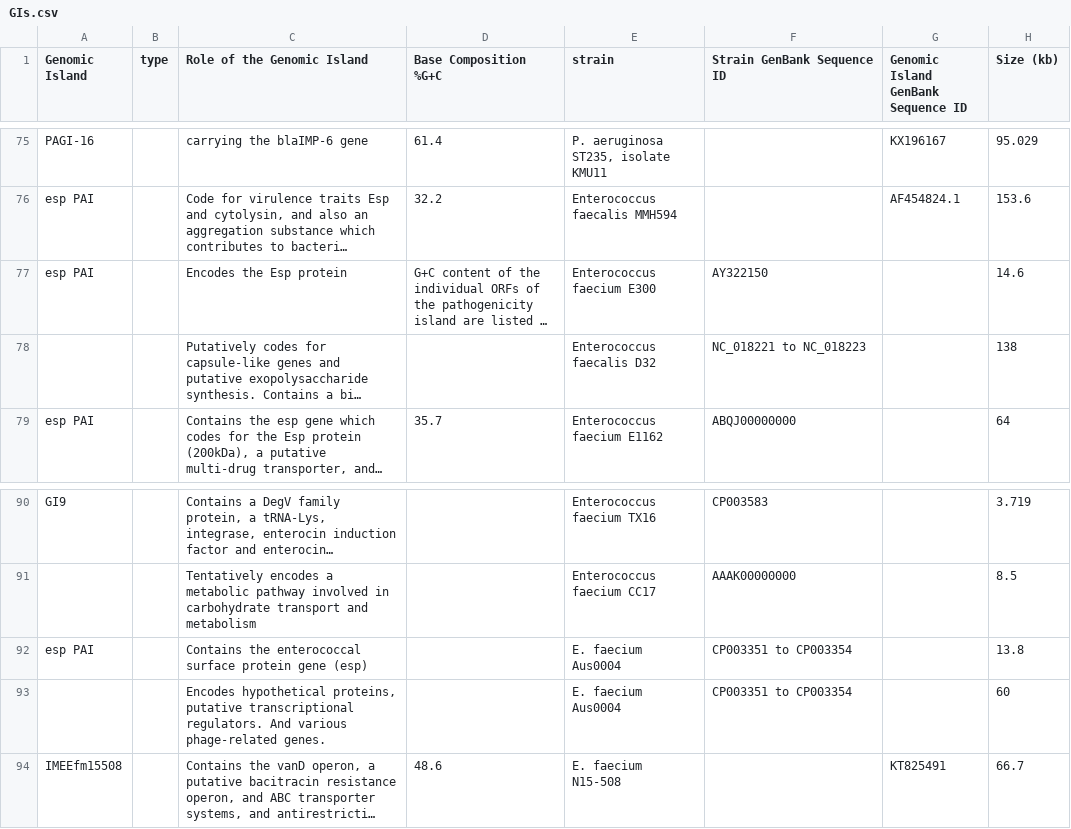
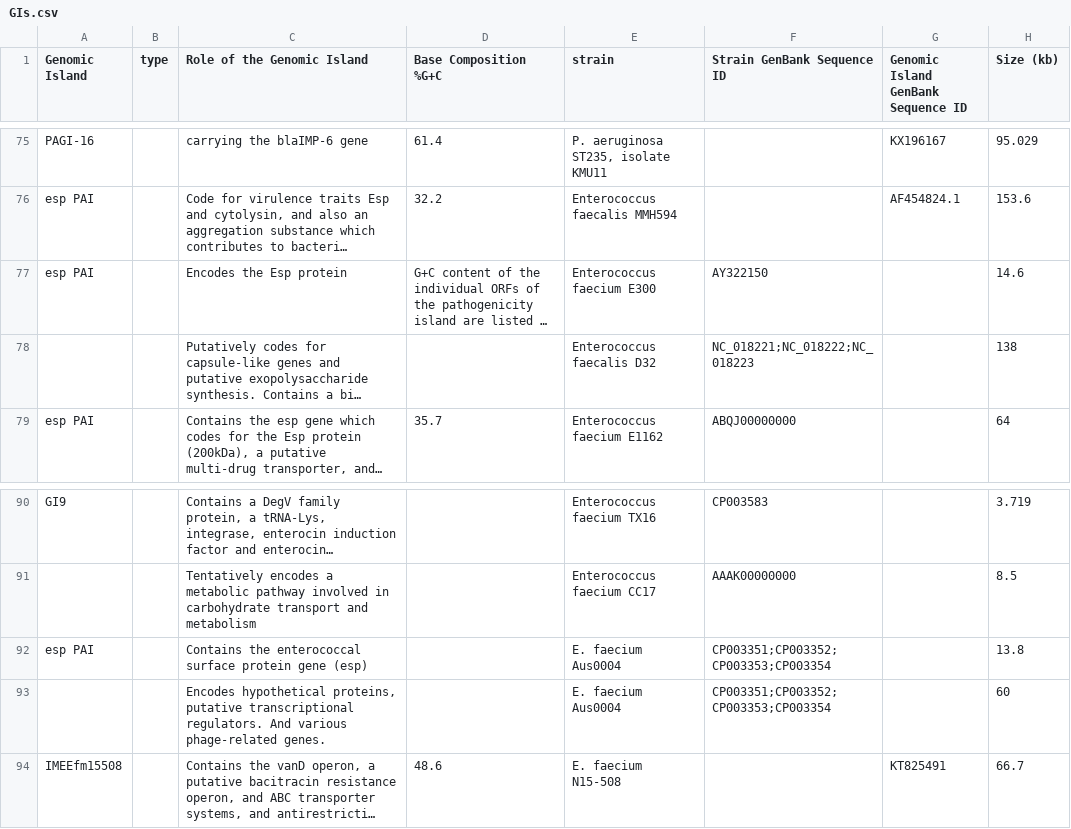
Before and after one commit to brinkmanlab/curated_GIs, a CSV file: GIs.csv, drawn as a sheet; only a part is shown, gaps mark what is left out; long unchanged cells end in …; the diff names each change by its address in the sheet, - before the commit and + after, or states it on an @@ line.

Commit message:
Unpack range of accessions

```diff
--- a/GIs.csv
+++ b/GIs.csv
-F78 (Strain GenBank Sequence ID): NC_018221 to NC_018223
+F78 (Strain GenBank Sequence ID): NC_018221;NC_018222;NC_018223
-F92:F93 (Strain GenBank Sequence ID): CP003351 to CP003354
+F92:F93 (Strain GenBank Sequence ID): CP003351;CP003352;CP003353;CP003354
```
